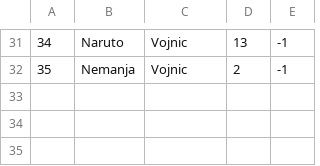
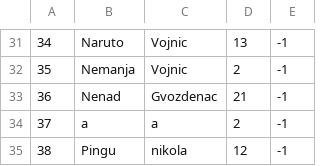
Before and after one commit to VeljkoW/Tourism-Accommodation-Management-App, a CSV file: Resources/Data/tourpeople.csv, drawn as a sheet; only a part is shown, gaps mark what is left out; the diff names each change by its address in the sheet, - before the commit and + after, or states it on an @@ line.

```diff
--- a/Resources/Data/tourpeople.csv
+++ b/Resources/Data/tourpeople.csv
+row 33: 36 | Nenad | Gvozdenac | 21 | -1
+row 34: 37 | a | a | 2 | -1
+row 35: 38 | Pingu | nikola | 12 | -1
```
Also changed, not shown: Resources/Data/tourcoupons.csv, Resources/Data/tourreservations.csv, 7 other files.
